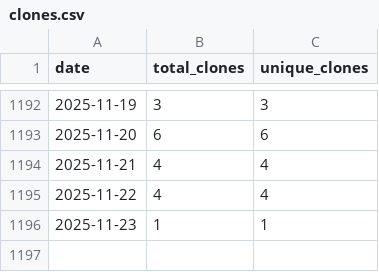
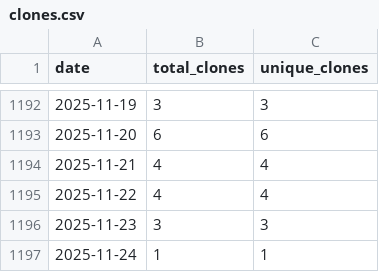
Before and after one commit to wumphlett/COMP-5120, a CSV file: .traffic/clones.csv, drawn as a sheet; only a part is shown, gaps mark what is left out.

Commit message:
Updating repository traffic

```diff
--- a/.traffic/clones.csv
+++ b/.traffic/clones.csv
@@ -1195,2 +1195,3 @@ date,total_clones,unique_clones
 2025-11-22,4,4
-2025-11-23,1,1
+2025-11-23,3,3
+2025-11-24,1,1
```
Also changed, not shown: .traffic/views.csv, 3 other files.
